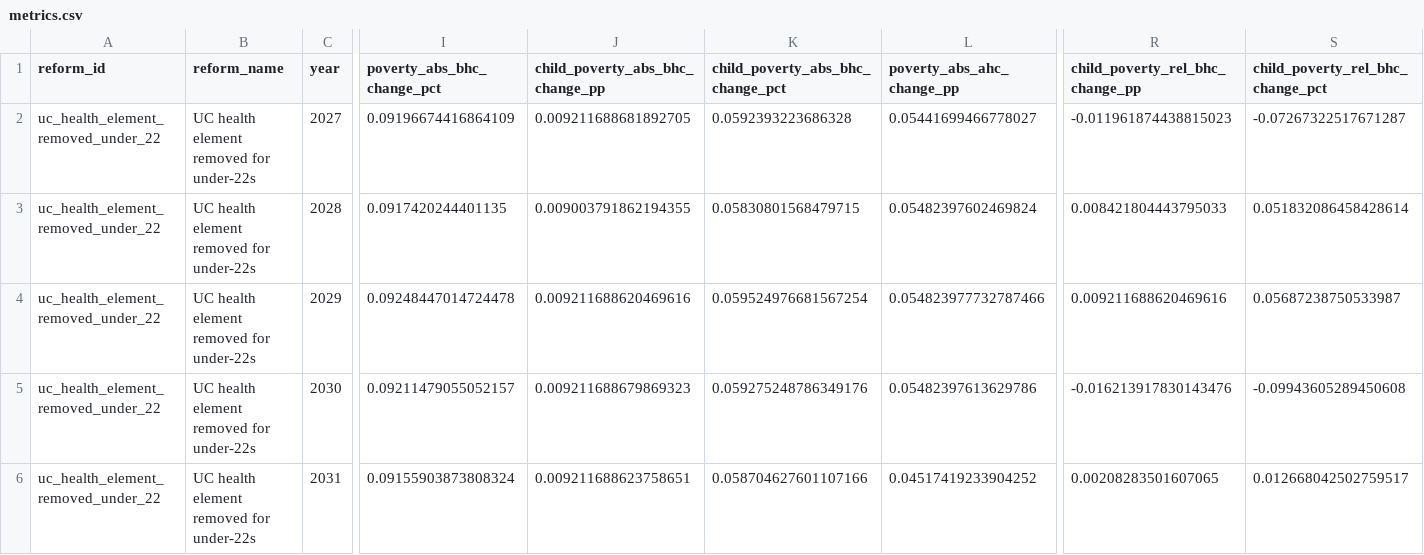
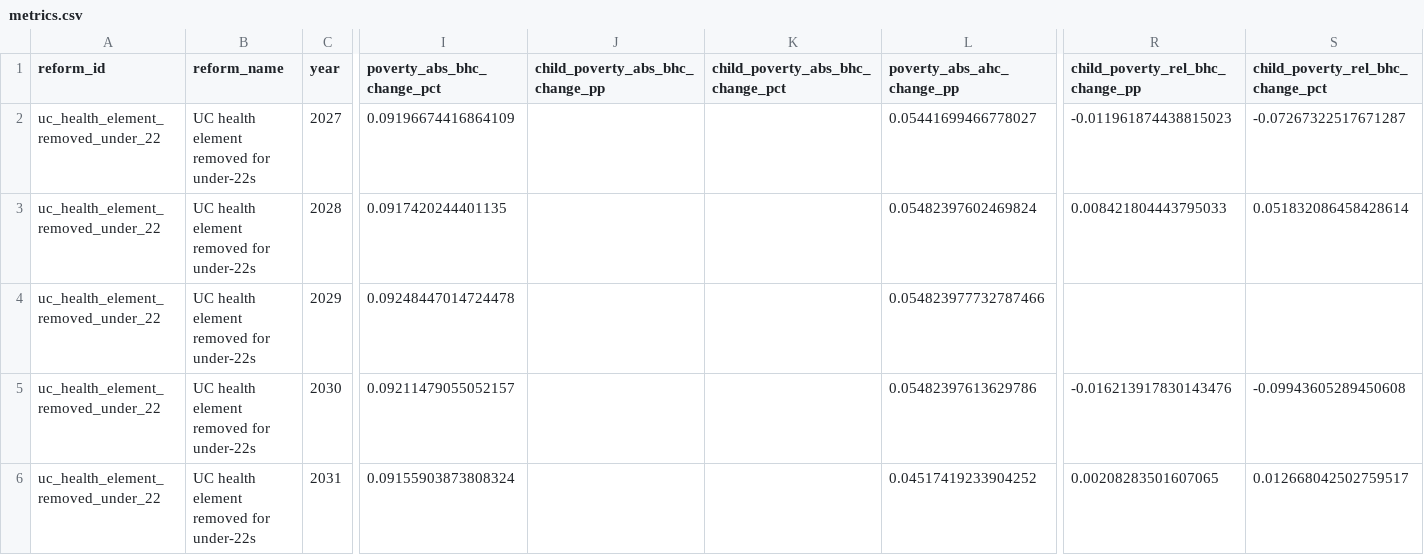
Before and after one commit to PolicyEngine/uk-milburn-review-dashboard, a CSV file: public/data/milburn/uc_health_element_removed_under_22/metrics.csv, drawn as a sheet; only a part is shown, gaps mark what is left out; the diff names each change by its address in the sheet, - before the commit and + after, or states it on an @@ line.

```diff
--- a/public/data/milburn/uc_health_element_removed_under_22/metrics.csv
+++ b/public/data/milburn/uc_health_element_removed_under_22/metrics.csv
-J2 (child_poverty_abs_bhc_change_pp): 0.009211688681892705
+J2 (child_poverty_abs_bhc_change_pp): (empty)
-K2 (child_poverty_abs_bhc_change_pct): 0.0592393223686328
+K2 (child_poverty_abs_bhc_change_pct): (empty)
-J3 (child_poverty_abs_bhc_change_pp): 0.009003791862194355
+J3 (child_poverty_abs_bhc_change_pp): (empty)
-K3 (child_poverty_abs_bhc_change_pct): 0.05830801568479715
+K3 (child_poverty_abs_bhc_change_pct): (empty)
-J4 (child_poverty_abs_bhc_change_pp): 0.009211688620469616
+J4 (child_poverty_abs_bhc_change_pp): (empty)
-K4 (child_poverty_abs_bhc_change_pct): 0.059524976681567254
+K4 (child_poverty_abs_bhc_change_pct): (empty)
-R4 (child_poverty_rel_bhc_change_pp): 0.009211688620469616
+R4 (child_poverty_rel_bhc_change_pp): (empty)
-S4 (child_poverty_rel_bhc_change_pct): 0.05687238750533987
+S4 (child_poverty_rel_bhc_change_pct): (empty)
-J5 (child_poverty_abs_bhc_change_pp): 0.009211688679869323
+J5 (child_poverty_abs_bhc_change_pp): (empty)
-K5 (child_poverty_abs_bhc_change_pct): 0.059275248786349176
+K5 (child_poverty_abs_bhc_change_pct): (empty)
-J6 (child_poverty_abs_bhc_change_pp): 0.009211688623758651
+J6 (child_poverty_abs_bhc_change_pp): (empty)
-K6 (child_poverty_abs_bhc_change_pct): 0.058704627601107166
+K6 (child_poverty_abs_bhc_change_pct): (empty)
```
Also changed, not shown: public/data/milburn/milburn_report_employer_nics_threshold/metrics.csv, public/data/milburn/milburn_report_employer_nics_threshold_glide_path/metrics.csv, 20 other files.
